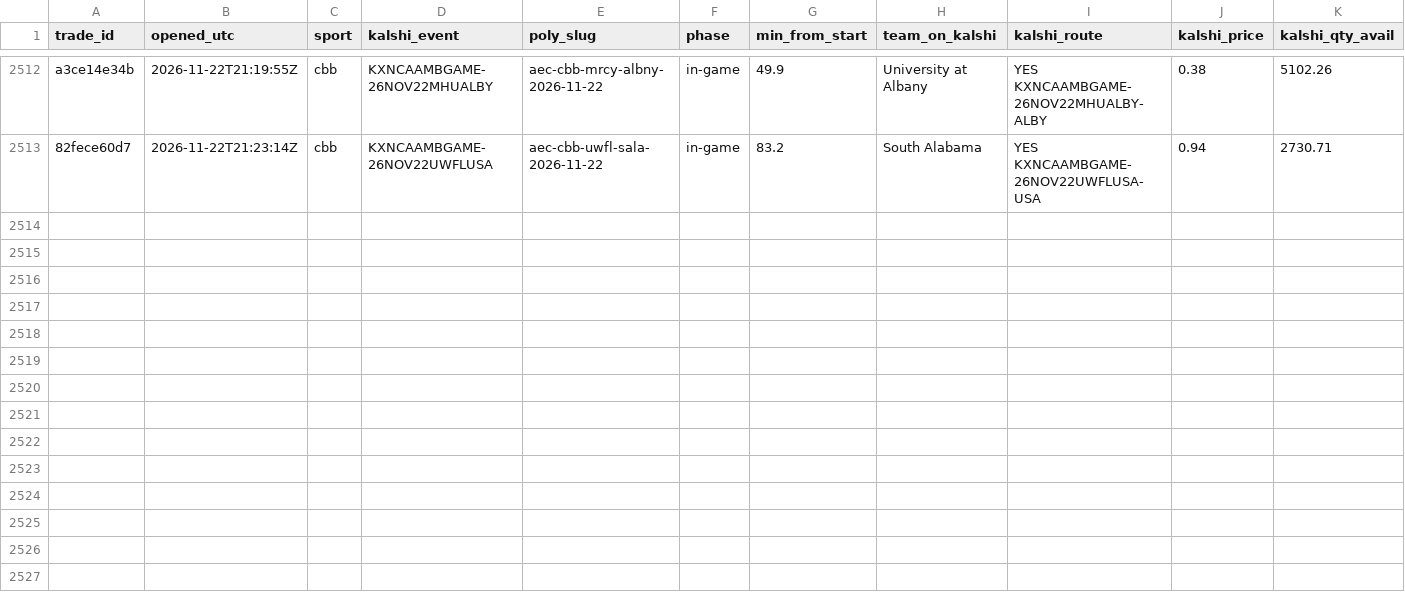
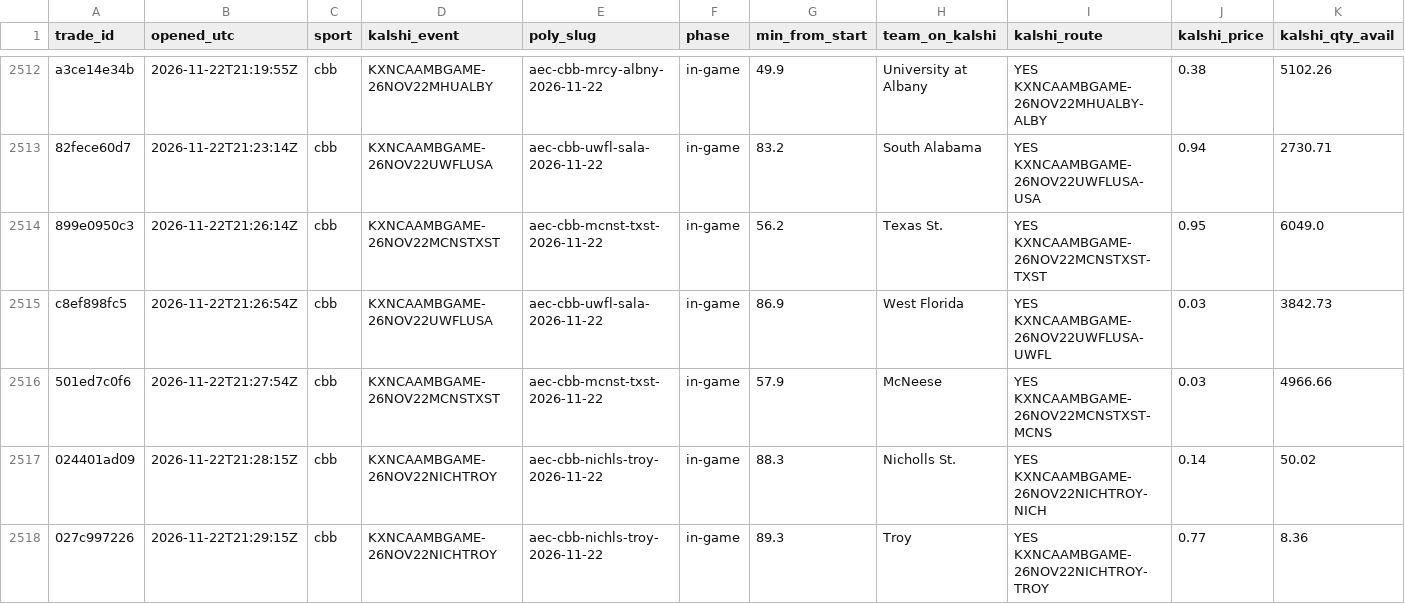
Before and after one commit to gwjp19/Garage-Band-Hedge-Fund, a CSV file: data/trades.csv, drawn as a sheet; only a part is shown, gaps mark what is left out; rows hold the shown columns only; the diff names each change by its address in the sheet, - before the commit and + after, or states it on an @@ line.

```diff
--- a/data/trades.csv
+++ b/data/trades.csv
+row 2514: 899e0950c3 | 2026-11-22T21:26:14Z | cbb | KXNCAAMBGAME-26NOV22MCNSTXST | aec-cbb-mcnst-txst-2026-11-22 | in-game | 56.2 | Texas St. | YES KXNCAAMBGAME-26NOV22MCNSTXST-TXST | 0.95 | 6049.0
+row 2515: c8ef898fc5 | 2026-11-22T21:26:54Z | cbb | KXNCAAMBGAME-26NOV22UWFLUSA | aec-cbb-uwfl-sala-2026-11-22 | in-game | 86.9 | West Florida | YES KXNCAAMBGAME-26NOV22UWFLUSA-UWFL | 0.03 | 3842.73
+row 2516: 501ed7c0f6 | 2026-11-22T21:27:54Z | cbb | KXNCAAMBGAME-26NOV22MCNSTXST | aec-cbb-mcnst-txst-2026-11-22 | in-game | 57.9 | McNeese | YES KXNCAAMBGAME-26NOV22MCNSTXST-MCNS | 0.03 | 4966.66
+row 2517: 024401ad09 | 2026-11-22T21:28:15Z | cbb | KXNCAAMBGAME-26NOV22NICHTROY | aec-cbb-nichls-troy-2026-11-22 | in-game | 88.3 | Nicholls St. | YES KXNCAAMBGAME-26NOV22NICHTROY-NICH | 0.14 | 50.02
+row 2518: 027c997226 | 2026-11-22T21:29:15Z | cbb | KXNCAAMBGAME-26NOV22NICHTROY | aec-cbb-nichls-troy-2026-11-22 | in-game | 89.3 | Troy | YES KXNCAAMBGAME-26NOV22NICHTROY-TROY | 0.77 | 8.36
```
Also changed, not shown: data/gaps.csv, data/rechecks.csv, 1 other file.
